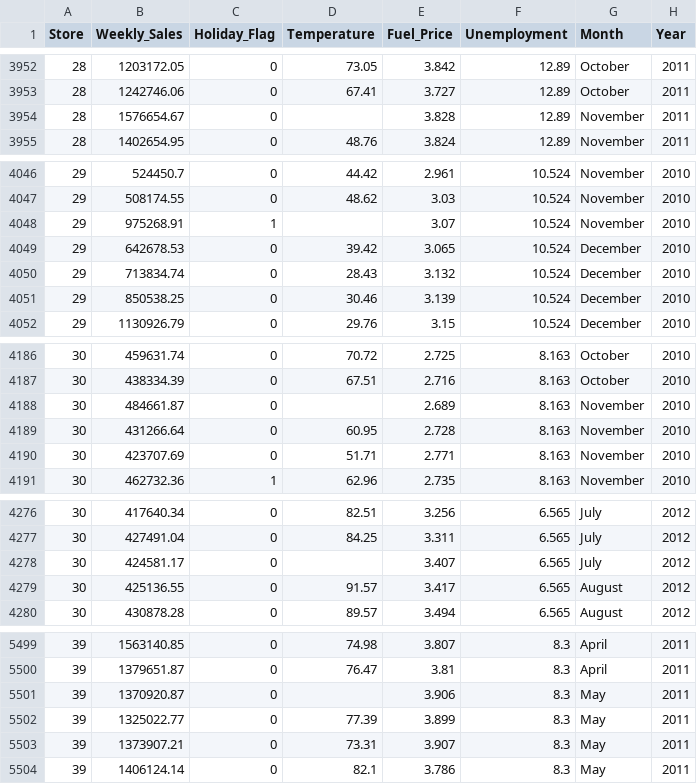
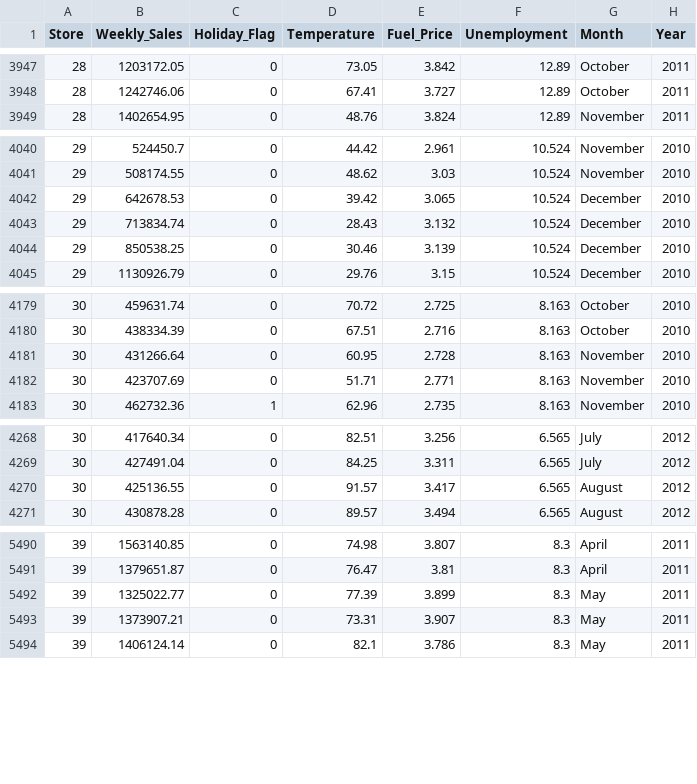
Before and after one commit to karpovmax/datasets_python_teaching, a CSV file: weekly_sales.csv, drawn as a sheet; only a part is shown, gaps mark what is left out; the diff covers the shown part only; the diff names each change by its address in the sheet, - before the commit and + after, or states it on an @@ line.

```diff
--- a/weekly_sales.csv
+++ b/weekly_sales.csv
-row 3954: 28 | 1576654.67 | 0 |  | 3.828 | 12.89 | November | 2011
-row 4048: 29 | 975268.91 | 1 |  | 3.07 | 10.524 | November | 2010
-row 4188: 30 | 484661.87 | 0 |  | 2.689 | 8.163 | November | 2010
-row 4278: 30 | 424581.17 | 0 |  | 3.407 | 6.565 | July | 2012
-row 5501: 39 | 1370920.87 | 0 |  | 3.906 | 8.3 | May | 2011
```
Also changed, not shown: 5 removed rows elsewhere in this file.
